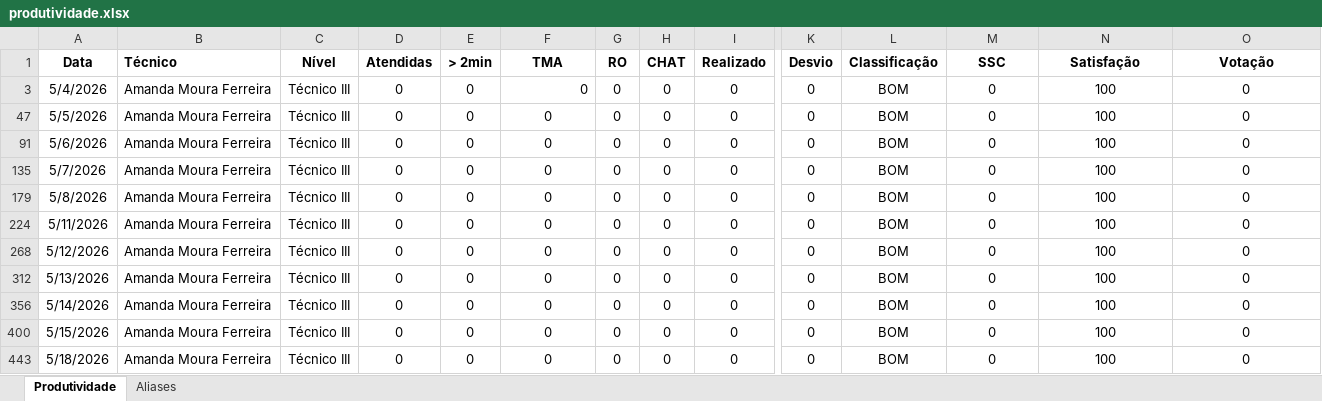
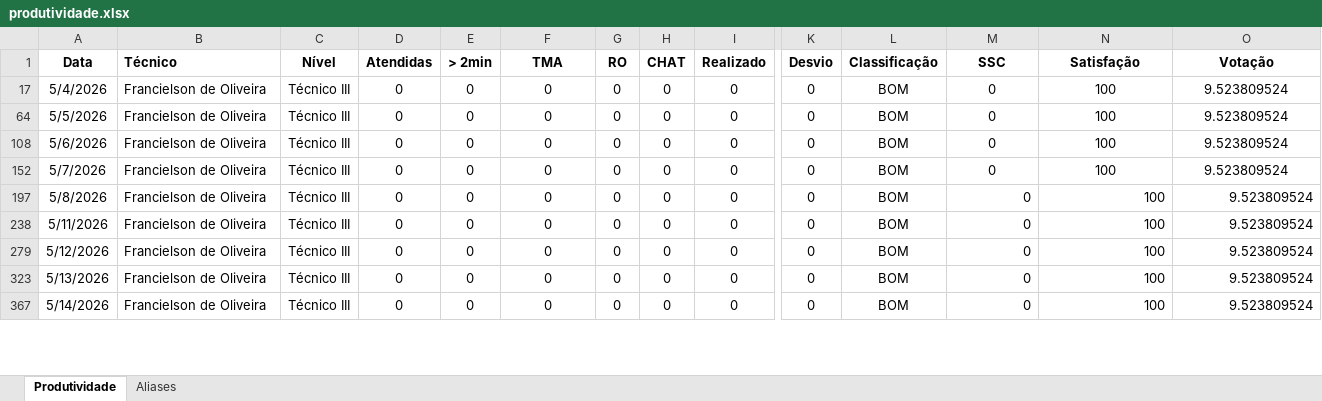
Before and after one commit to supervisaofolha-cmyk/painel-produtividade, an Excel workbook: produtividade.xlsx, sheet Produtividade, drawn as a sheet; only a part is shown, gaps mark what is left out; values as stored, in another font and other column widths than the file's, no borders; removed rows and columns are numbered as before the commit, all else as after; rows hold the shown columns only; the diff covers the shown part only; the diff names each change by its address in the sheet, - before the commit and + after, or states it on an @@ line.

Commit message:
auto-sync 2026-05-25 16:03:01

```diff
--- a/produtividade.xlsx (sheet Produtividade)
+++ b/produtividade.xlsx (sheet Produtividade)
-B17 (Técnico): Amanda Moura Ferreira
+B17 (Técnico): Francielson de Oliveira
-F17 alignment: right
+F17 alignment: center
-O17 (Votação): 0
+O17 (Votação): 9.523809524
-B64 (Técnico): Amanda Moura Ferreira
+B64 (Técnico): Francielson de Oliveira
-O64 (Votação): 0
+O64 (Votação): 9.523809524
-B108 (Técnico): Amanda Moura Ferreira
+B108 (Técnico): Francielson de Oliveira
-O108 (Votação): 0
+O108 (Votação): 9.523809524
-B152 (Técnico): Amanda Moura Ferreira
+B152 (Técnico): Francielson de Oliveira
-O152 (Votação): 0
+O152 (Votação): 9.523809524
-B197 (Técnico): Amanda Moura Ferreira
+B197 (Técnico): Francielson de Oliveira
-M197:O197 alignment: center
+M197:O197 alignment: right
-O197 (Votação): 0
+O197 (Votação): 9.523809524
-B238 (Técnico): Amanda Moura Ferreira
+B238 (Técnico): Francielson de Oliveira
-M238:O238 alignment: center
+M238:O238 alignment: right
-O238 (Votação): 0
+O238 (Votação): 9.523809524
-B279 (Técnico): Amanda Moura Ferreira
+B279 (Técnico): Francielson de Oliveira
-M279:O279 alignment: center
+M279:O279 alignment: right
-O279 (Votação): 0
+O279 (Votação): 9.523809524
-B323 (Técnico): Amanda Moura Ferreira
+B323 (Técnico): Francielson de Oliveira
-M323:O323 alignment: center
+M323:O323 alignment: right
-O323 (Votação): 0
+O323 (Votação): 9.523809524
-B367 (Técnico): Amanda Moura Ferreira
+B367 (Técnico): Francielson de Oliveira
-M367:O367 alignment: center
+M367:O367 alignment: right
-O367 (Votação): 0
+O367 (Votação): 9.523809524
@@ row 400 hidden: 5/15/2026 | Amanda Moura Ferreira | Técnico III | 0 | 0 | 0 | 0 | 0 | 0 | 0 | BOM | 0 | 100 | 0 @@
@@ row 443 hidden: 5/18/2026 | Amanda Moura Ferreira | Técnico III | 0 | 0 | 0 | 0 | 0 | 0 | 0 | BOM | 0 | 100 | 0 @@
```
Also changed, not shown: 25 edited cells and cell formats elsewhere in this sheet, formulas that keep their value.
